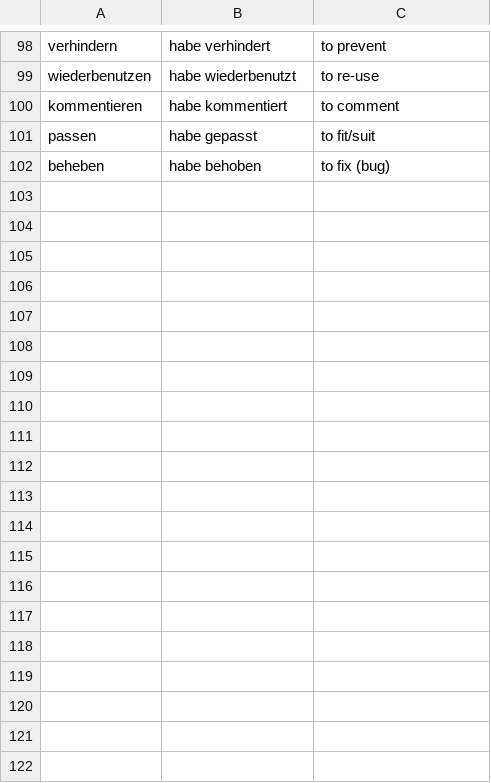
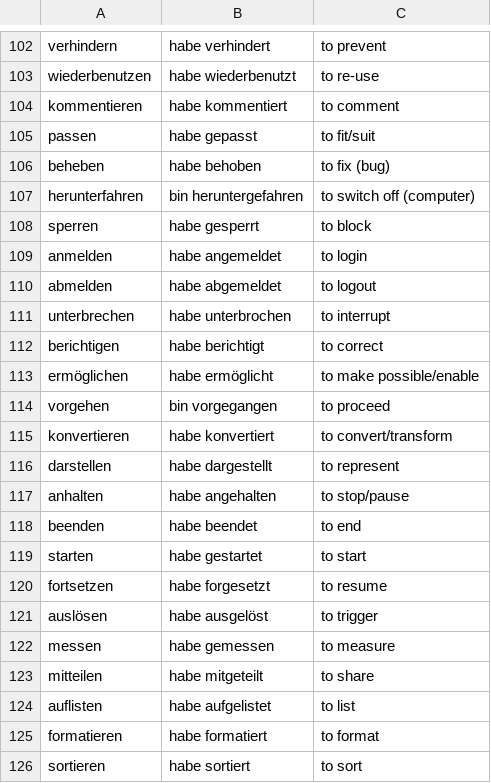
Before and after one commit to javidgon/german-trainer, a CSV file: verben.csv, drawn as a sheet; only a part is shown, gaps mark what is left out; the diff covers the shown part only; the diff names each change by its address in the sheet, - before the commit and + after, or states it on an @@ line.

```diff
--- a/verben.csv
+++ b/verben.csv
+row 107: herunterfahren | bin heruntergefahren | to switch off (computer)
+row 108: sperren | habe gesperrt | to block
+row 109: anmelden | habe angemeldet | to login
+row 110: abmelden | habe abgemeldet | to logout
+row 111: unterbrechen | habe unterbrochen | to interrupt
+row 112: berichtigen | habe berichtigt | to correct
+row 113: ermöglichen | habe ermöglicht | to make possible/enable
+row 114: vorgehen | bin vorgegangen | to proceed
+row 115: konvertieren | habe konvertiert | to convert/transform
+row 116: darstellen | habe dargestellt | to represent
+row 117: anhalten | habe angehalten | to stop/pause
+row 118: beenden | habe beendet | to end
+row 119: starten | habe gestartet | to start
+row 120: fortsetzen | habe forgesetzt | to resume
+row 121: auslösen | habe ausgelöst | to trigger
+row 122: messen | habe gemessen | to measure
+row 123: mitteilen | habe mitgeteilt | to share
+row 124: auflisten | habe aufgelistet | to list
+row 125: formatieren | habe formatiert | to format
+row 126: sortieren | habe sortiert | to sort
```
Also changed, not shown: 32 added rows, 3 removed rows and 12 edited cells elsewhere in this file, 5 other files.
